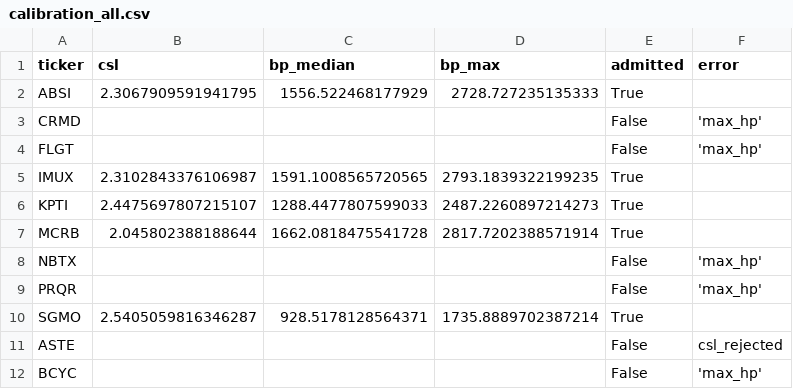
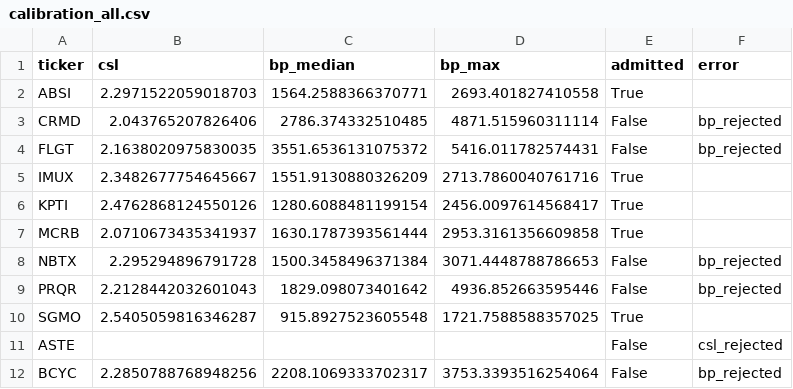
Before and after one commit to elbrujo325/smallcap-quant-ml, a CSV file: data/calibration_all.csv, drawn as a sheet; only a part is shown; the diff covers the shown part only.

```diff
--- a/data/calibration_all.csv
+++ b/data/calibration_all.csv
@@ -1,12 +1,12 @@
 ticker,csl,bp_median,bp_max,admitted,error
-ABSI,2.3067909591941795,1556.522468177929,2728.727235135333,True,
-CRMD,,,,False,'max_hp'
-FLGT,,,,False,'max_hp'
-IMUX,2.3102843376106987,1591.1008565720565,2793.1839322199235,True,
-KPTI,2.4475697807215107,1288.4477807599033,2487.2260897214273,True,
-MCRB,2.045802388188644,1662.0818475541728,2817.7202388571914,True,
-NBTX,,,,False,'max_hp'
-PRQR,,,,False,'max_hp'
-SGMO,2.5405059816346287,928.5178128564371,1735.8889702387214,True,
+ABSI,2.2971522059018703,1564.2588366370771,2693.401827410558,True,
+CRMD,2.043765207826406,2786.374332510485,4871.515960311114,False,bp_rejected
+FLGT,2.1638020975830035,3551.6536131075372,5416.011782574431,False,bp_rejected
+IMUX,2.3482677754645667,1551.9130880326209,2713.7860040761716,True,
+KPTI,2.4762868124550126,1280.6088481199154,2456.0097614568417,True,
+MCRB,2.0710673435341937,1630.1787393561444,2953.3161356609858,True,
+NBTX,2.295294896791728,1500.3458496371384,3071.4448788786653,False,bp_rejected
+PRQR,2.2128442032601043,1829.098073401642,4936.852663595446,False,bp_rejected
+SGMO,2.5405059816346287,915.8927523605548,1721.7588588357025,True,
 ASTE,,,,False,csl_rejected
-BCYC,,,,False,'max_hp'
+BCYC,2.2850788768948256,2208.1069333702317,3753.3393516254064,False,bp_rejected
```
Also changed, not shown: 39 edited cells elsewhere in this file, data/universe_admitted.csv, 14 other files.
